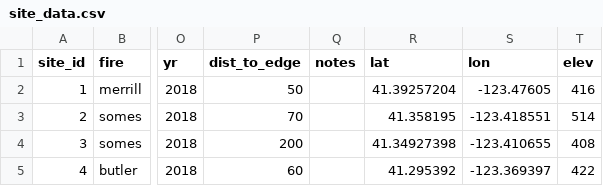
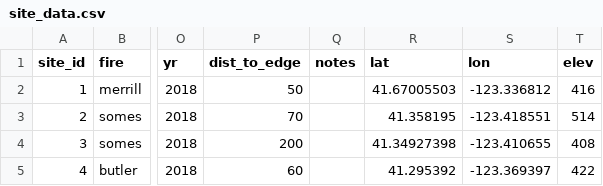
Before and after one commit to cadlam/Fire_mosaics, a CSV file: data/site_data.csv, drawn as a sheet; only a part is shown, gaps mark what is left out; the diff names each change by its address in the sheet, - before the commit and + after, or states it on an @@ line.

```diff
--- a/data/site_data.csv
+++ b/data/site_data.csv
-R2 (lat): 41.39257204
+R2 (lat): 41.67005503
-S2 (lon): -123.47605
+S2 (lon): -123.336812
```
Also changed, not shown: data/lichen_data.csv, data/lichen_list.csv, 2 other files.
